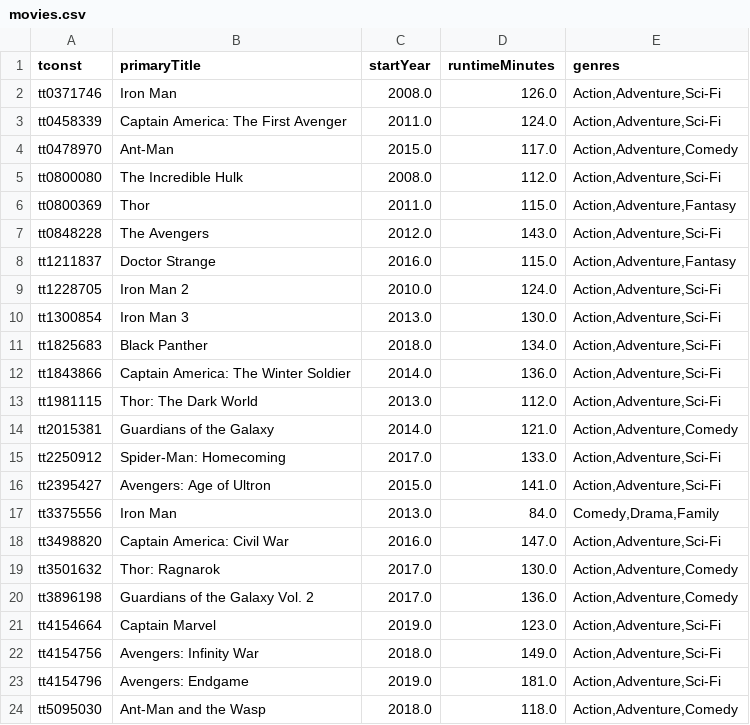
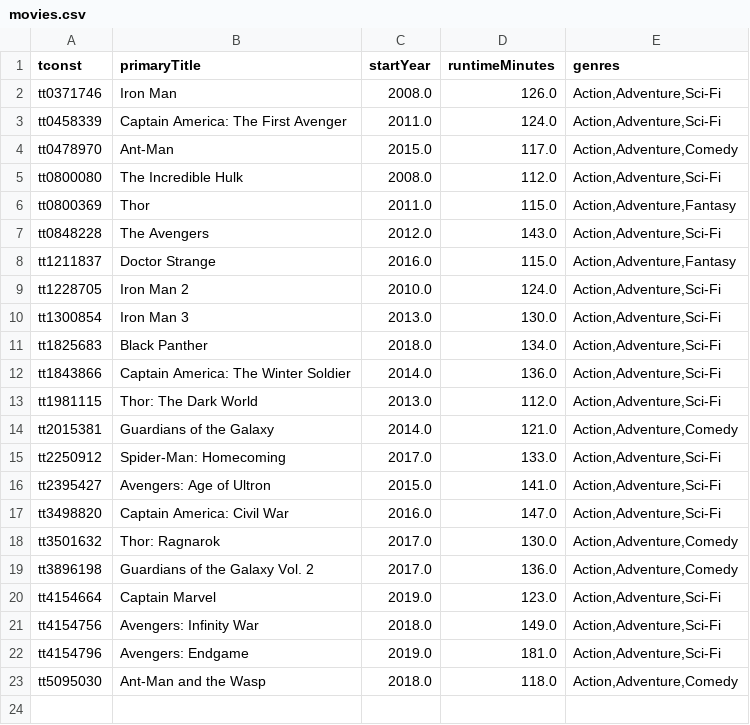
Before and after one commit to pauldechorgnat/cool-datasets, a CSV file: mcu/movies.csv, drawn as a sheet.

```diff
--- a/mcu/movies.csv
+++ b/mcu/movies.csv
@@ -16,3 +16,2 @@ tt2250912,Spider-Man: Homecoming,2017.0,133.0,"Action,Adventure,Sci-Fi"
 tt2395427,Avengers: Age of Ultron,2015.0,141.0,"Action,Adventure,Sci-Fi"
-tt3375556,Iron Man,2013.0,84.0,"Comedy,Drama,Family"
 tt3498820,Captain America: Civil War,2016.0,147.0,"Action,Adventure,Sci-Fi"
```
Also changed, not shown: mcu/characters.csv, mcu/person.csv.
